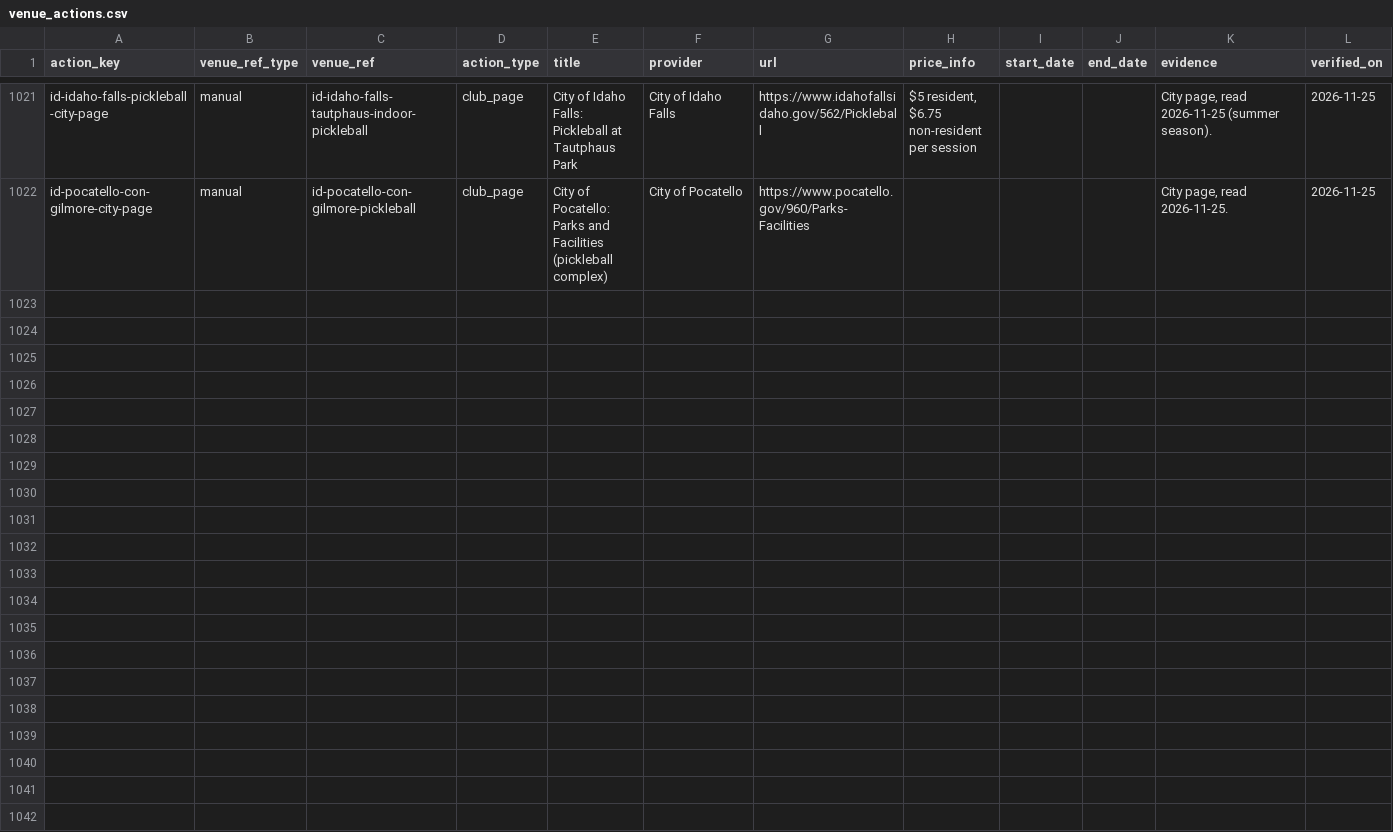
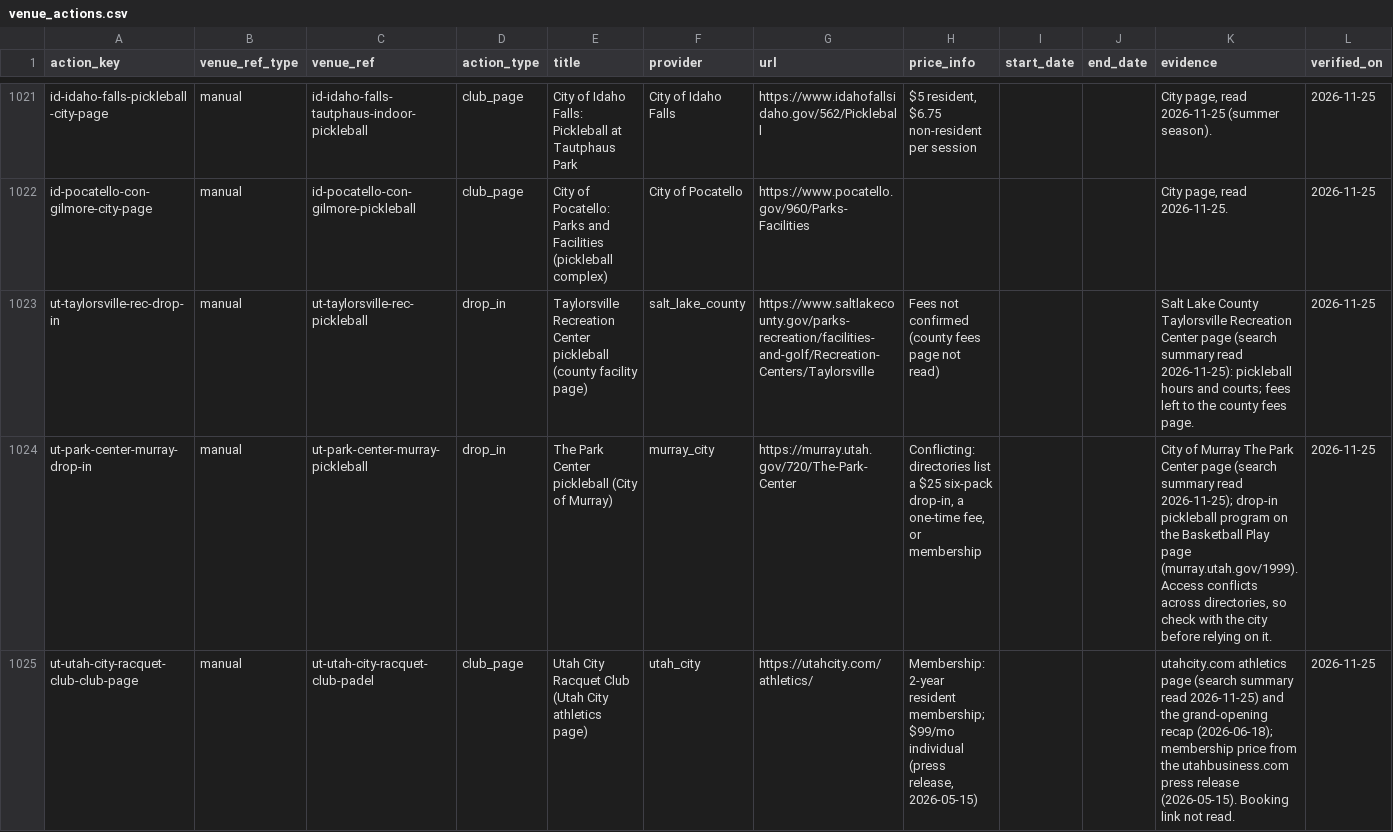
Before and after one commit to abov/courtconnect-ca, a CSV file: transform/seeds/venue_actions.csv, drawn as a sheet; only a part is shown, gaps mark what is left out; the diff names each change by its address in the sheet, - before the commit and + after, or states it on an @@ line.

```diff
--- a/transform/seeds/venue_actions.csv
+++ b/transform/seeds/venue_actions.csv
+row 1023: ut-taylorsville-rec-drop-in | manual | ut-taylorsville-rec-pickleball | drop_in | Taylorsville Recreation Center pickleball (county facility page) | salt_lake_county | https://www.saltlakecounty.gov/parks-recreation/facilities-and-golf/Recreation-Centers/Taylorsville | Fees not confirmed (county fees page not read) |  |  | Salt Lake County Taylorsville Recreation Center page (search summary read 2026-11-25): pickleball hours and courts; fees left to the county fees page. | 2026-11-25
+row 1024: ut-park-center-murray-drop-in | manual | ut-park-center-murray-pickleball | drop_in | The Park Center pickleball (City of Murray) | murray_city | https://murray.utah.gov/720/The-Park-Center | Conflicting: directories list a $25 six-pack drop-in, a one-time fee, or membership |  |  | City of Murray The Park Center page (search summary read 2026-11-25); drop-in pickleball program on the Basketball Play page (murray.utah.gov/1999). Access conflicts across directories, so check with the city before relying on it. | 2026-11-25
+row 1025: ut-utah-city-racquet-club-club-page | manual | ut-utah-city-racquet-club-padel | club_page | Utah City Racquet Club (Utah City athletics page) | utah_city | https://utahcity.com/athletics/ | Membership: 2-year resident membership; $99/mo individual (press release, 2026-05-15) |  |  | utahcity.com athletics page (search summary read 2026-11-25) and the grand-opening recap (2026-06-18); membership price from the utahbusiness.com press release (2026-05-15). Booking link not read. | 2026-11-25
```
Also changed, not shown: ci/parity_logged_empty.csv, transform/seeds/venue_leads.csv, 5 other files.
